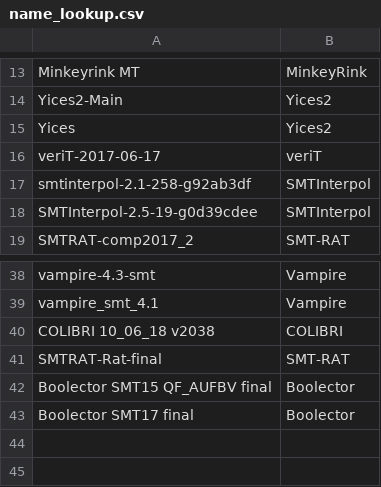
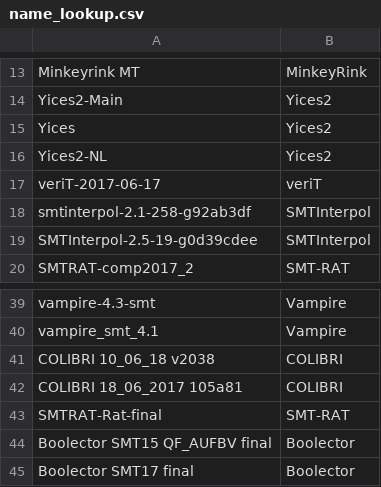
Before and after one commit to SMT-COMP/smt-comp, a CSV file: tools/scoring/name_lookup.csv, drawn as a sheet; only a part is shown, gaps mark what is left out.

Commit message:
Add scoring for competition-wide recognitions.
Previously the score function computed the scores per solver in a
division. Since we have to determine the VBS on a per benchmark basis
for the Largest Contribution Ranking, the score function now computes
the scores per benchmark.

This commit further refactors large parts of the script to speed-up the
computations.

```diff
--- a/tools/scoring/name_lookup.csv
+++ b/tools/scoring/name_lookup.csv
@@ -15,2 +15,3 @@ Yices2-Main,Yices2
 Yices,Yices2
+Yices2-NL,Yices2
 veriT-2017-06-17,veriT
@@ -40,2 +41,3 @@ vampire_smt_4.1,Vampire
 COLIBRI 10_06_18 v2038,COLIBRI
+COLIBRI 18_06_2017 105a81,COLIBRI
 SMTRAT-Rat-final,SMT-RAT
```
Also changed, not shown: tools/scoring/winners.csv, 1 other file.
